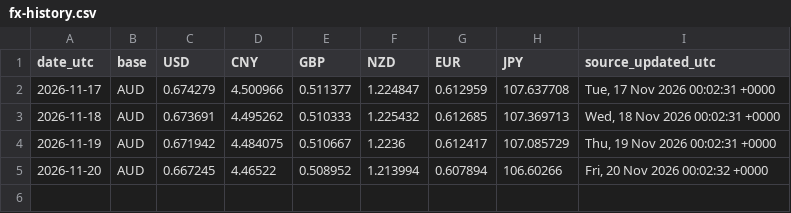
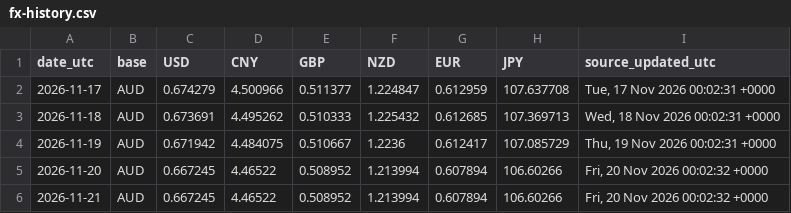
Before and after one commit to yying227-ui/ying-workflow-hub, a CSV file: data/fx-history.csv, drawn as a sheet.

```diff
--- a/data/fx-history.csv
+++ b/data/fx-history.csv
@@ -5 +5,2 @@ date_utc,base,USD,CNY,GBP,NZD,EUR,JPY,source_updated_utc
 2026-11-20,AUD,0.667245,4.46522,0.508952,1.213994,0.607894,106.60266,"Fri, 20 Nov 2026 00:02:32 +0000"
+2026-11-21,AUD,0.667245,4.46522,0.508952,1.213994,0.607894,106.60266,"Fri, 20 Nov 2026 00:02:32 +0000"
```
Also changed, not shown: 1 other file.
